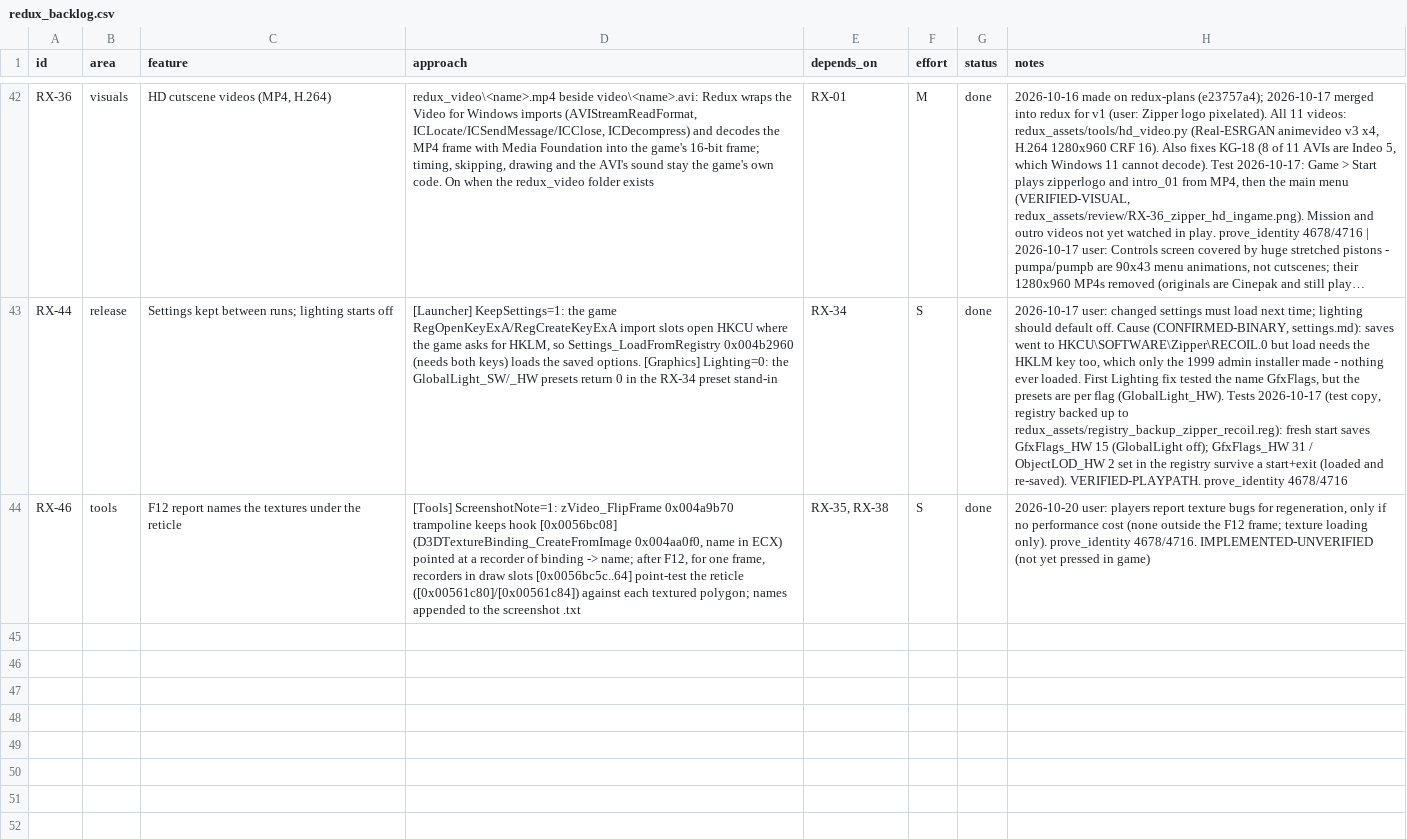
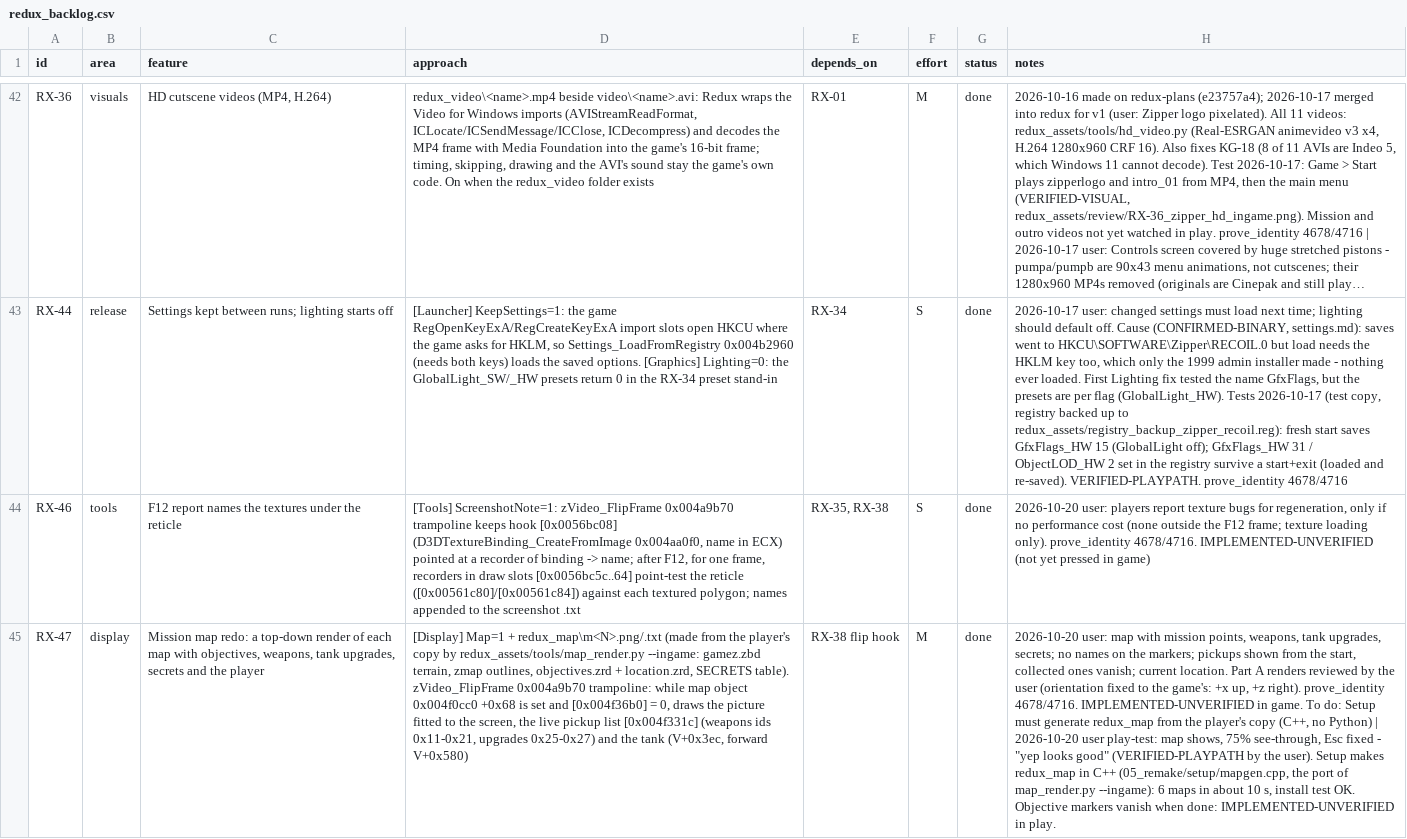
Before and after one commit to thedead30/Recoil-1999-Redux, a CSV file: 03_re/ledger/redux_backlog.csv, drawn as a sheet; only a part is shown, gaps mark what is left out; long unchanged cells end in …; the diff names each change by its address in the sheet, - before the commit and + after, or states it on an @@ line.

Commit message:
Recoil Redux 1.01: the mission map

```diff
--- a/03_re/ledger/redux_backlog.csv
+++ b/03_re/ledger/redux_backlog.csv
+row 45: RX-47 | display | Mission map redo: a top-down render of each map with objectives, weapons, tank upgrades, secrets and the player | [Display] Map=1 + redux_map\m<N>.png/.txt (made from the player's copy by redux_assets/tools/map_render.py --ingame: gamez.zbd terrain, zmap outlines, objectives.zrd + location.zrd, SECRETS table). zVideo_FlipFrame 0x004a9b70 trampoline: while map object 0x004f0cc0 +0x68 is set and [0x004f36b0] = 0, draws the picture fitted to the screen, the live pickup list [0x004f331c] (weapons ids 0x11-0x21, upgrades 0x25-0x27) and the tank (V+0x3ec, forward V+0x580) | RX-38 flip hook | M | done | 2026-10-20 user: map with mission points, weapons, tank upgrades, secrets; no names on the markers; pickups shown from the start, collected ones vanish; current location. Part A renders reviewed by the user (orientation fixed to the game's: +x up, +z right). prove_identity 4678/4716. IMPLEMENTED-UNVERIFIED in game. To do: Setup must generate redux_map from the player's copy (C++, no Python) | 2026-10-20 user play-test: map shows, 75% see-through, Esc fixed - "yep looks good" (VERIFIED-PLAYPATH by the user). Setup makes redux_map in C++ (05_remake/setup/mapgen.cpp, the port of map_render.py --ingame): 6 maps in about 10 s, install test OK. Objective markers vanish when done: IMPLEMENTED-UNVERIFIED in play.
```
Also changed, not shown: 03_re/ledger/work_log.csv, 11 other files.
